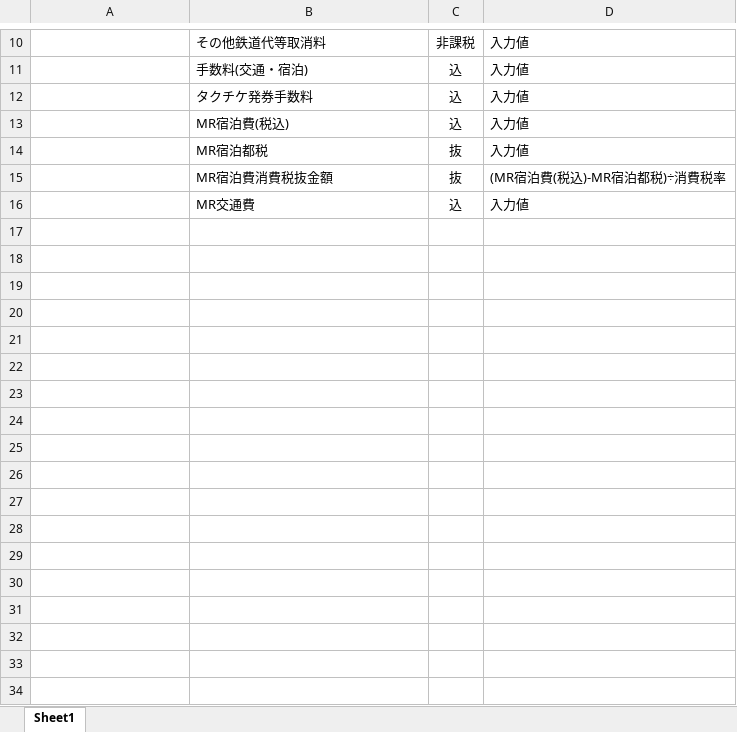
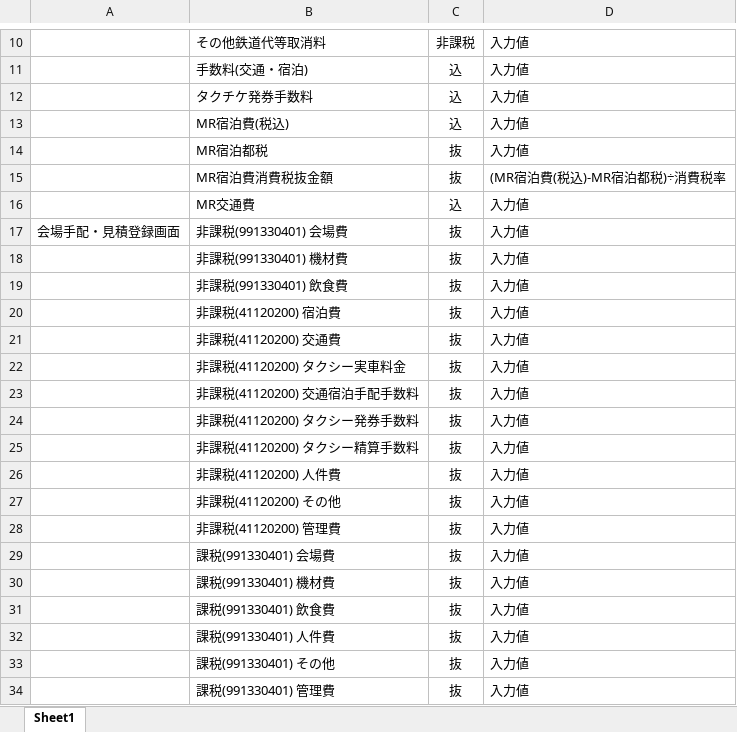
Before and after one commit to MakoYamada/pj_monolith, an Excel workbook: 20 開発資料/03.詳細設計/各種金額計算.xlsx, sheet Sheet1, drawn as a sheet; only a part is shown, gaps mark what is left out; values as stored, in another font and other column widths than the file's, no borders; the diff names each change by its address in the sheet, - before the commit and + after, or states it on an @@ line.

Commit message:
Vss2Git

```diff
--- a/20 開発資料/03.詳細設計/各種金額計算.xlsx (sheet Sheet1)
+++ b/20 開発資料/03.詳細設計/各種金額計算.xlsx (sheet Sheet1)
+row 17: 会場手配・見積登録画面 | 非課税(991330401) 会場費 | 抜 | 入力値
+row 18:  | 非課税(991330401) 機材費 | 抜 | 入力値
+row 19:  | 非課税(991330401) 飲食費 | 抜 | 入力値
+row 20:  | 非課税(41120200) 宿泊費 | 抜 | 入力値
+row 21:  | 非課税(41120200) 交通費 | 抜 | 入力値
+row 22:  | 非課税(41120200) タクシー実車料金 | 抜 | 入力値
+row 23:  | 非課税(41120200) 交通宿泊手配手数料 | 抜 | 入力値
+row 24:  | 非課税(41120200) タクシー発券手数料 | 抜 | 入力値
+row 25:  | 非課税(41120200) タクシー精算手数料 | 抜 | 入力値
+row 26:  | 非課税(41120200) 人件費 | 抜 | 入力値
+row 27:  | 非課税(41120200) その他 | 抜 | 入力値
+row 28:  | 非課税(41120200) 管理費 | 抜 | 入力値
+row 29:  | 課税(991330401) 会場費 | 抜 | 入力値
+row 30:  | 課税(991330401) 機材費 | 抜 | 入力値
+row 31:  | 課税(991330401) 飲食費 | 抜 | 入力値
+row 32:  | 課税(991330401) 人件費 | 抜 | 入力値
+row 33:  | 課税(991330401) その他 | 抜 | 入力値
+row 34:  | 課税(991330401) 管理費 | 抜 | 入力値
```
